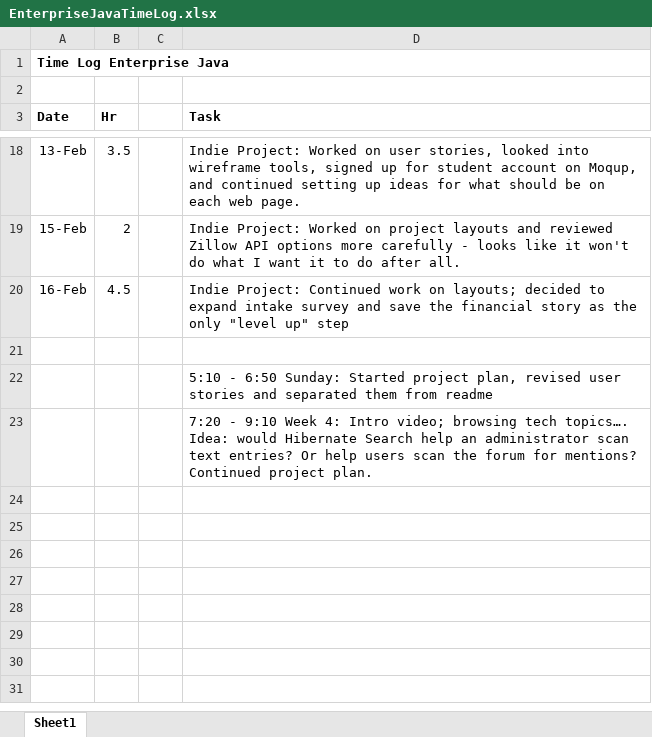
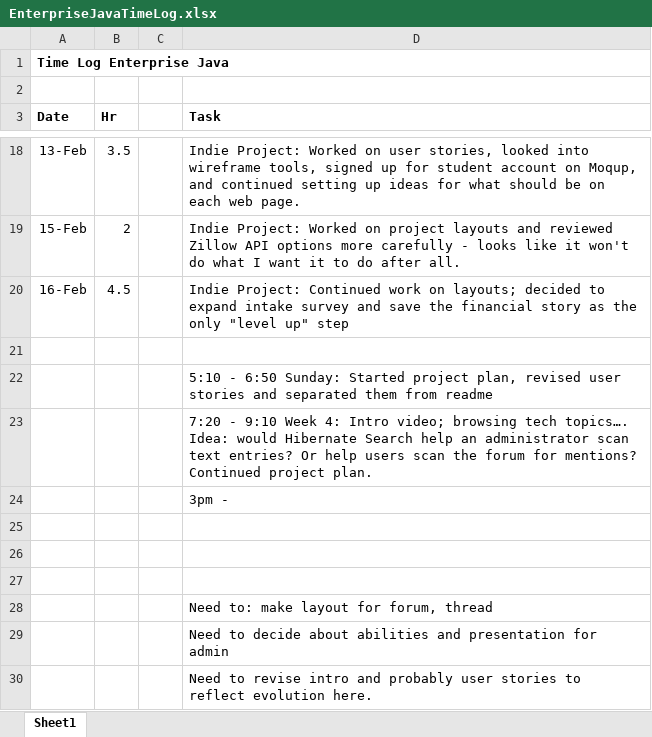
Before and after one commit to haandahl/income-experiences, an Excel workbook: EnterpriseJavaTimeLog.xlsx, sheet Sheet1, drawn as a sheet; only a part is shown, gaps mark what is left out; values as stored, in another font and other column widths than the file's, no borders; the diff names each change by its address in the sheet, - before the commit and + after, or states it on an @@ line.

```diff
--- a/EnterpriseJavaTimeLog.xlsx (sheet Sheet1)
+++ b/EnterpriseJavaTimeLog.xlsx (sheet Sheet1)
+row 24:  |  |  | 3pm -
+row 25: (empty)
+row 26: (empty)
+row 27: (empty)
+row 28:  |  |  | Need to: make layout for forum, thread
+row 29:  |  |  | Need to decide about abilities and presentation for admin
+row 30:  |  |  | Need to revise intro and probably user stories to reflect evolution here.
```
Also changed, not shown: 1 other file.
